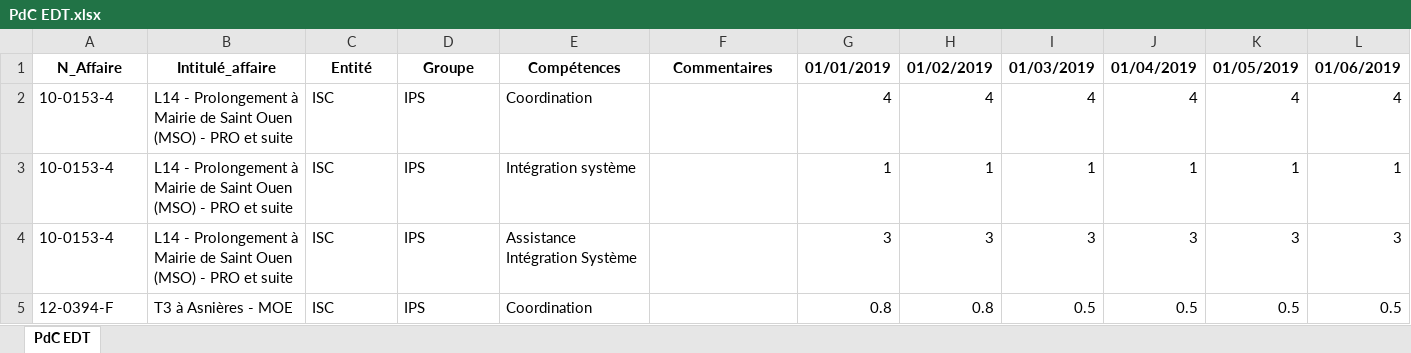
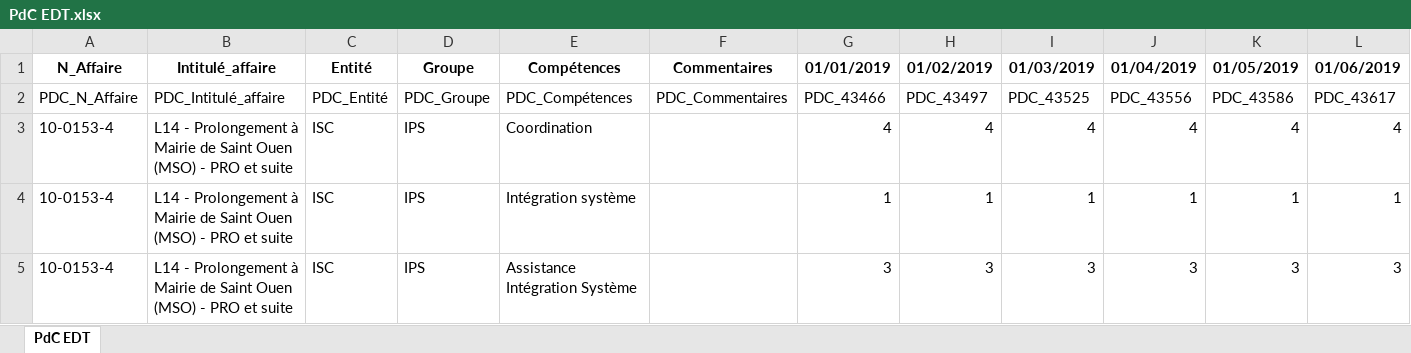
Before and after one commit to DamsRoxxx/TafOutils, an Excel workbook: PDC_REFACTOR/SVM/EDT/PdC EDT.xlsx, sheet PdC EDT, drawn as a sheet; only a part is shown; the shorter side is filled out with more unchanged rows; values as stored, in another font and other column widths than the file's, no borders; charts and pictures not drawn; rows hold the shown columns only; the diff names each change by its address in the sheet, - before the commit and + after, or states it on an @@ line.

```diff
--- a/PDC_REFACTOR/SVM/EDT/PdC EDT.xlsx (sheet PdC EDT)
+++ b/PDC_REFACTOR/SVM/EDT/PdC EDT.xlsx (sheet PdC EDT)
+row 2: PDC_N_Affaire | PDC_Intitulé_affaire | PDC_Entité | PDC_Groupe | PDC_Compétences | PDC_Commentaires | PDC_43466 | PDC_43497 | PDC_43525 | PDC_43556 | PDC_43586 | PDC_43617
```
Also changed, not shown: PDC_REFACTOR/SVM/EDT/Staffing EDT.xlsx, PDC_REFACTOR/SVM/STE/IPL/PdC IPL.xlsx, 8 other files.
